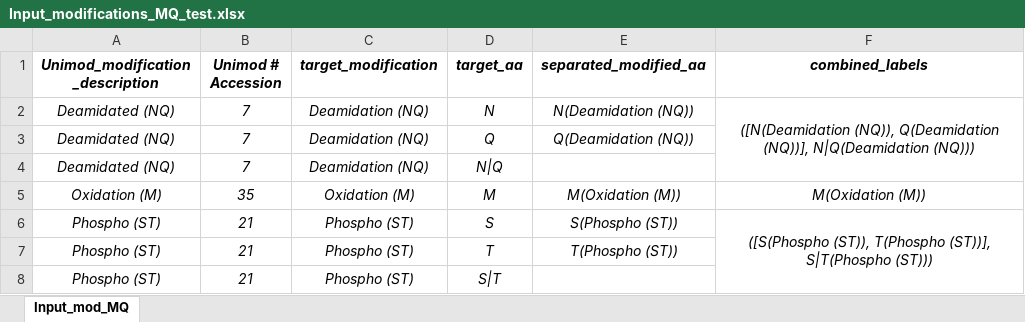
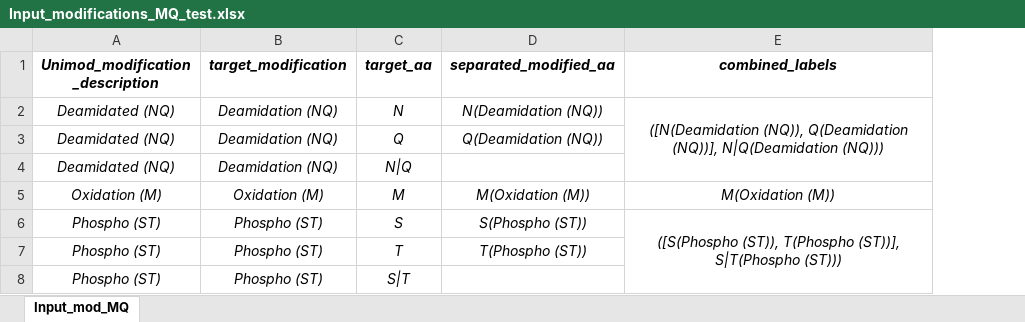
Before and after one commit to brunellacip-prot/proteomics-mod-analyzer_public, an Excel workbook: Input_modifications_MQ_test.xlsx, sheet Input_mod_MQ, drawn as a sheet; values as stored, in another font and other column widths than the file's, no borders; the diff names each change by its address in the sheet, - before the commit and + after, or states it on an @@ line.

```diff
--- a/Input_modifications_MQ_test.xlsx (sheet Input_mod_MQ)
+++ b/Input_modifications_MQ_test.xlsx (sheet Input_mod_MQ)
-column B (Unimod # Accession), rows 2-8: 7 | 7 | 7 | 35 | 21 | 21 | 21
```
Also changed, not shown: 28 other files.
